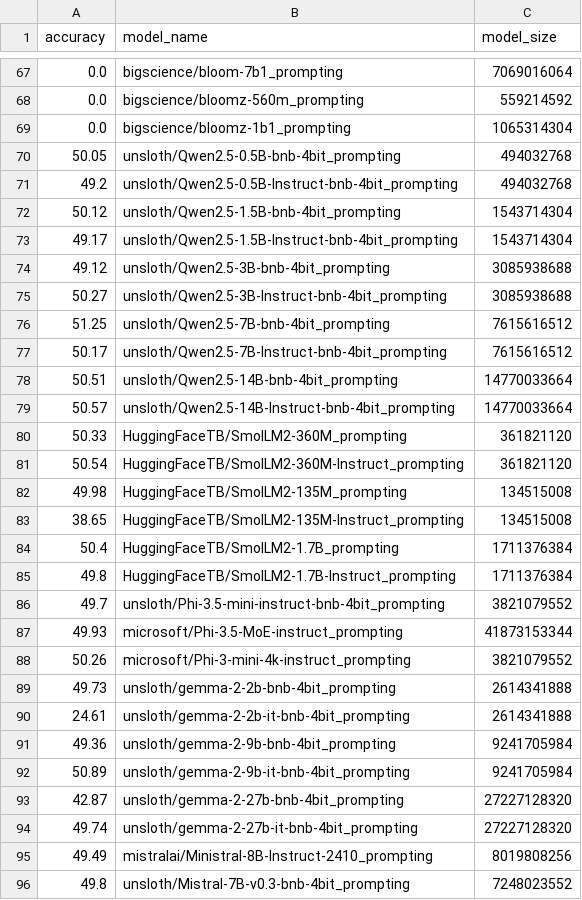
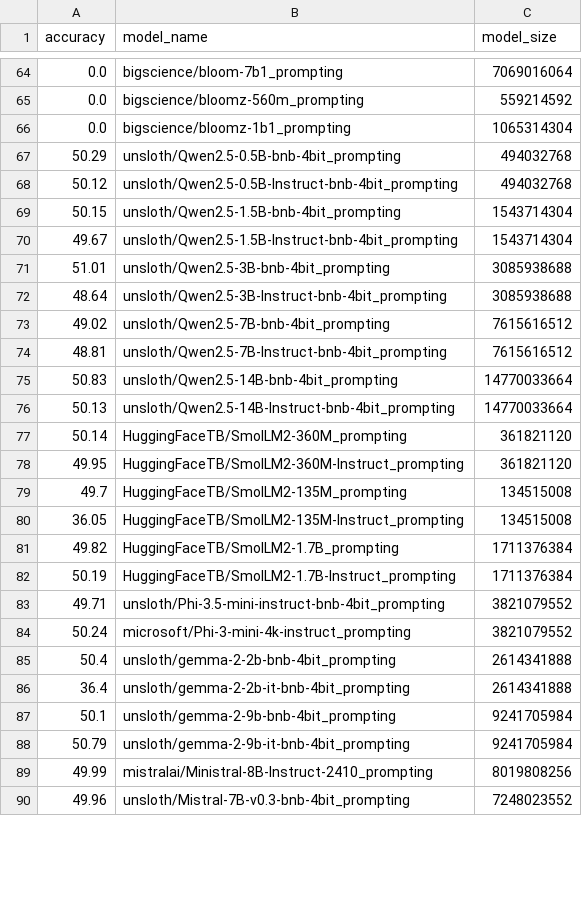
Before and after one commit to davebulaval/QFrBLiMP, a TSV file: results/result_nl.tsv, drawn as a sheet; only a part is shown, gaps mark what is left out; the diff covers the shown part only.

```diff
--- a/results/result_nl.tsv
+++ b/results/result_nl.tsv
@@ -69,28 +66,25 @@ accuracy	model_name	model_size
 0.0	bigscience/bloomz-1b1_prompting	1065314304
-50.05	unsloth/Qwen2.5-0.5B-bnb-4bit_prompting	494032768
-49.2	unsloth/Qwen2.5-0.5B-Instruct-bnb-4bit_prompting	494032768
-50.12	unsloth/Qwen2.5-1.5B-bnb-4bit_prompting	1543714304
-49.17	unsloth/Qwen2.5-1.5B-Instruct-bnb-4bit_prompting	1543714304
-49.12	unsloth/Qwen2.5-3B-bnb-4bit_prompting	3085938688
-50.27	unsloth/Qwen2.5-3B-Instruct-bnb-4bit_prompting	3085938688
-51.25	unsloth/Qwen2.5-7B-bnb-4bit_prompting	7615616512
-50.17	unsloth/Qwen2.5-7B-Instruct-bnb-4bit_prompting	7615616512
-50.51	unsloth/Qwen2.5-14B-bnb-4bit_prompting	14770033664
-50.57	unsloth/Qwen2.5-14B-Instruct-bnb-4bit_prompting	14770033664
-50.33	HuggingFaceTB/SmolLM2-360M_prompting	361821120
-50.54	HuggingFaceTB/SmolLM2-360M-Instruct_prompting	361821120
-49.98	HuggingFaceTB/SmolLM2-135M_prompting	134515008
-38.65	HuggingFaceTB/SmolLM2-135M-Instruct_prompting	134515008
-50.4	HuggingFaceTB/SmolLM2-1.7B_prompting	1711376384
-49.8	HuggingFaceTB/SmolLM2-1.7B-Instruct_prompting	1711376384
-49.7	unsloth/Phi-3.5-mini-instruct-bnb-4bit_prompting	3821079552
-49.93	microsoft/Phi-3.5-MoE-instruct_prompting	41873153344
-50.26	microsoft/Phi-3-mini-4k-instruct_prompting	3821079552
-49.73	unsloth/gemma-2-2b-bnb-4bit_prompting	2614341888
-24.61	unsloth/gemma-2-2b-it-bnb-4bit_prompting	2614341888
-49.36	unsloth/gemma-2-9b-bnb-4bit_prompting	9241705984
-50.89	unsloth/gemma-2-9b-it-bnb-4bit_prompting	9241705984
-42.87	unsloth/gemma-2-27b-bnb-4bit_prompting	27227128320
-49.74	unsloth/gemma-2-27b-it-bnb-4bit_prompting	27227128320
-49.49	mistralai/Ministral-8B-Instruct-2410_prompting	8019808256
-49.8	unsloth/Mistral-7B-v0.3-bnb-4bit_prompting	7248023552
+50.29	unsloth/Qwen2.5-0.5B-bnb-4bit_prompting	494032768
+50.12	unsloth/Qwen2.5-0.5B-Instruct-bnb-4bit_prompting	494032768
+50.15	unsloth/Qwen2.5-1.5B-bnb-4bit_prompting	1543714304
+49.67	unsloth/Qwen2.5-1.5B-Instruct-bnb-4bit_prompting	1543714304
+51.01	unsloth/Qwen2.5-3B-bnb-4bit_prompting	3085938688
+48.64	unsloth/Qwen2.5-3B-Instruct-bnb-4bit_prompting	3085938688
+49.02	unsloth/Qwen2.5-7B-bnb-4bit_prompting	7615616512
+48.81	unsloth/Qwen2.5-7B-Instruct-bnb-4bit_prompting	7615616512
+50.83	unsloth/Qwen2.5-14B-bnb-4bit_prompting	14770033664
+50.13	unsloth/Qwen2.5-14B-Instruct-bnb-4bit_prompting	14770033664
+50.14	HuggingFaceTB/SmolLM2-360M_prompting	361821120
+49.95	HuggingFaceTB/SmolLM2-360M-Instruct_prompting	361821120
+49.7	HuggingFaceTB/SmolLM2-135M_prompting	134515008
+36.05	HuggingFaceTB/SmolLM2-135M-Instruct_prompting	134515008
+49.82	HuggingFaceTB/SmolLM2-1.7B_prompting	1711376384
+50.19	HuggingFaceTB/SmolLM2-1.7B-Instruct_prompting	1711376384
+49.71	unsloth/Phi-3.5-mini-instruct-bnb-4bit_prompting	3821079552
+50.24	microsoft/Phi-3-mini-4k-instruct_prompting	3821079552
+50.4	unsloth/gemma-2-2b-bnb-4bit_prompting	2614341888
+36.4	unsloth/gemma-2-2b-it-bnb-4bit_prompting	2614341888
+50.1	unsloth/gemma-2-9b-bnb-4bit_prompting	9241705984
+50.79	unsloth/gemma-2-9b-it-bnb-4bit_prompting	9241705984
+49.99	mistralai/Ministral-8B-Instruct-2410_prompting	8019808256
+49.96	unsloth/Mistral-7B-v0.3-bnb-4bit_prompting	7248023552
```
Also changed, not shown: 3 removed rows and 44 edited cells elsewhere in this file, results/result_fr.tsv, results/result_ja.tsv, 7 other files.
